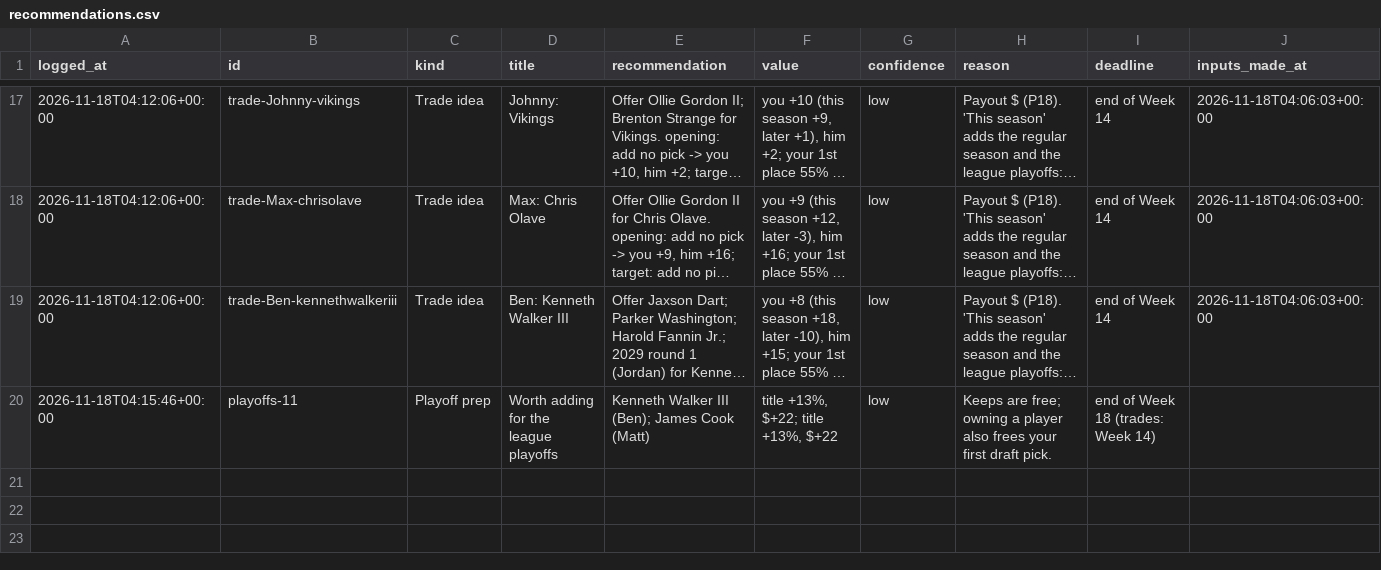
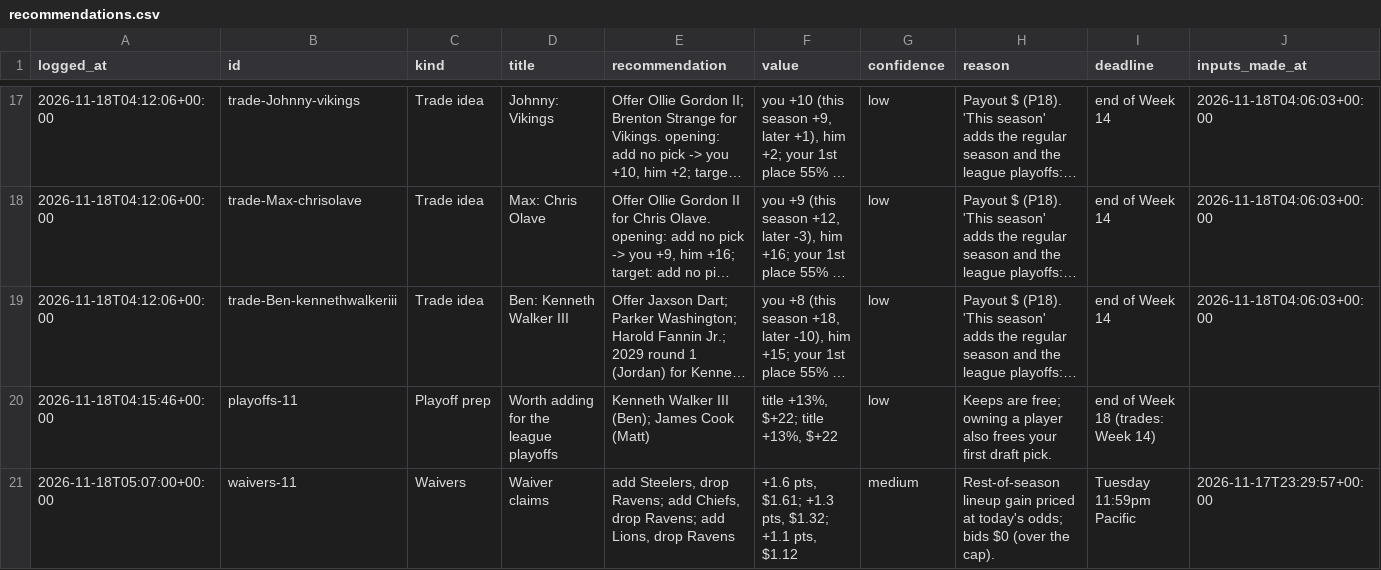
Before and after one commit to jdant19/dynasty-front-office, a CSV file: data/journal/recommendations.csv, drawn as a sheet; only a part is shown, gaps mark what is left out; long unchanged cells end in …; the diff names each change by its address in the sheet, - before the commit and + after, or states it on an @@ line.

```diff
--- a/data/journal/recommendations.csv
+++ b/data/journal/recommendations.csv
+row 21: 2026-11-18T05:07:00+00:00 | waivers-11 | Waivers | Waiver claims | add Steelers, drop Ravens; add Chiefs, drop Ravens; add Lions, drop Ravens | +1.6 pts, $1.61; +1.3 pts, $1.32; +1.1 pts, $1.12 | medium | Rest-of-season lineup gain priced at today's odds; bids $0 (over the cap). | Tuesday 11:59pm Pacific | 2026-11-17T23:29:57+00:00
```
Also changed, not shown: data/processed/decide_waivers_w11.csv, data/processed/proj_future.csv, 9 other files.
